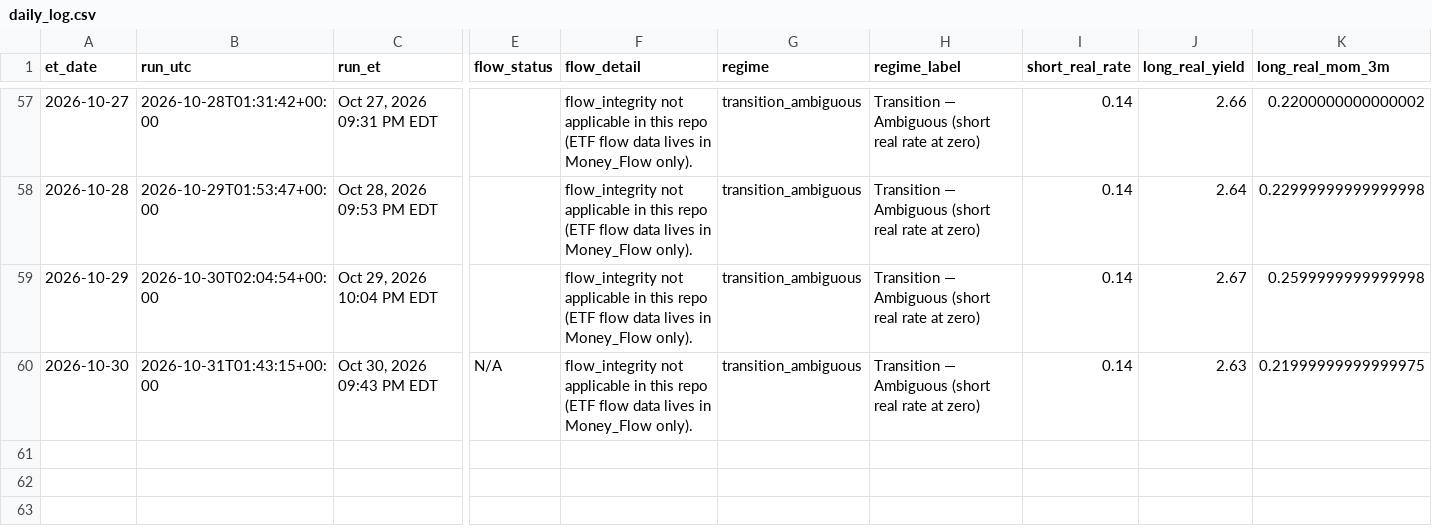
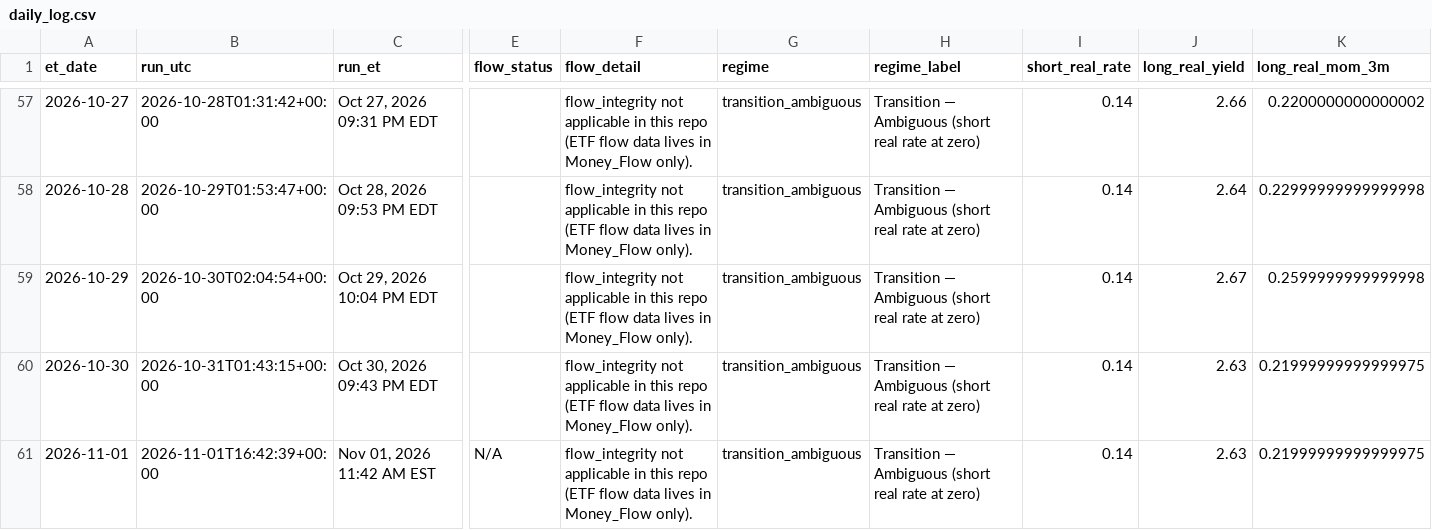
Before and after one commit to timothylundeen2008-web/Mechanically-Architected, a CSV file: Dashboard/Repression_Dashboard_Claude/logs/daily_log.csv, drawn as a sheet; only a part is shown, gaps mark what is left out; rows hold the shown columns only; the diff names each change by its address in the sheet, - before the commit and + after, or states it on an @@ line.

```diff
--- a/Dashboard/Repression_Dashboard_Claude/logs/daily_log.csv
+++ b/Dashboard/Repression_Dashboard_Claude/logs/daily_log.csv
-E60 (flow_status): N/A
+E60 (flow_status): (empty)
+row 61: 2026-11-01 | 2026-11-01T16:42:39+00:00 | Nov 01, 2026 11:42 AM EST | N/A | flow_integrity not applicable in this repo (ETF flow data lives in Money_Flow only). | transition_ambiguous | Transition — Ambiguous (short real rate at zero) | 0.14 | 2.63 | 0.21999999999999975
```
Also changed, not shown: Dashboard/Repression_Dashboard_Claude/logs/weekly_log.csv, 4 other files.
